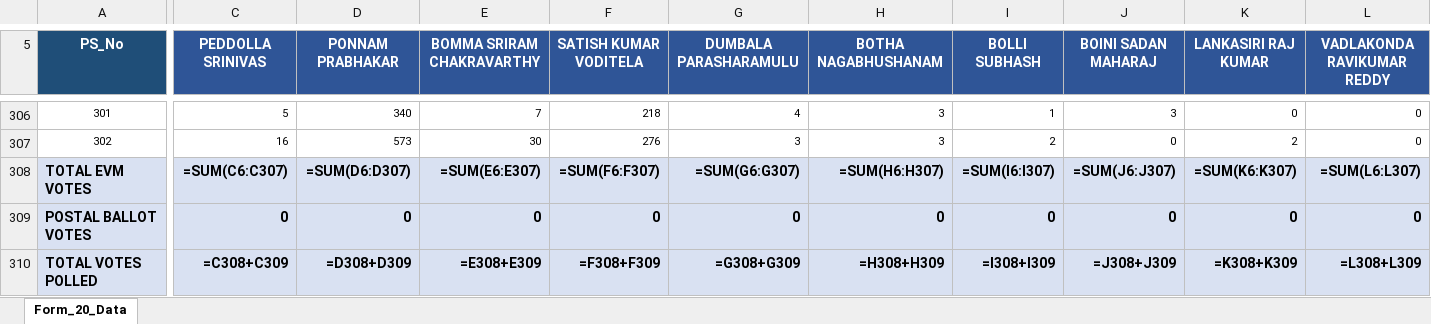
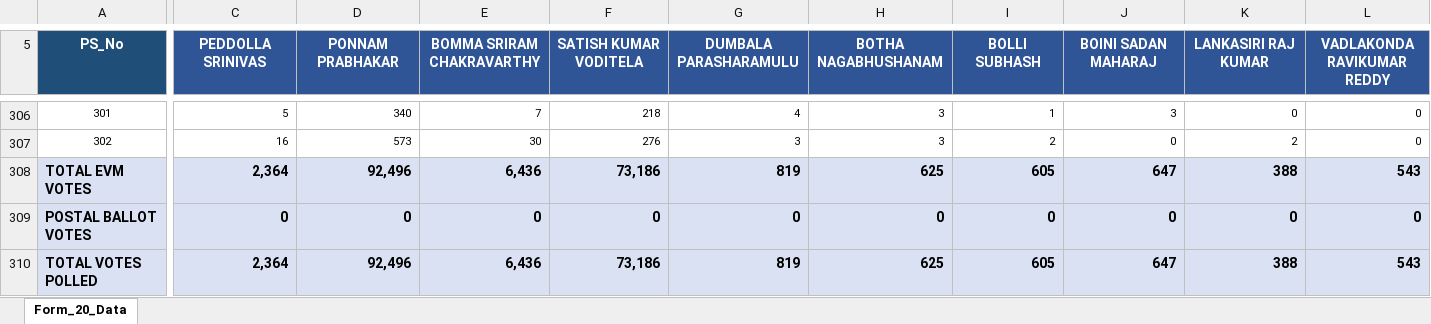
Before and after one commit to Mtaskapp/Karimnagar_xlsx, an Excel workbook: AC_2023/AC_032_32-Husnabad.xlsx, sheet Form_20_Data, drawn as a sheet; only a part is shown, gaps mark what is left out; values as stored, in another font and other column widths than the file's, no borders; formulas without a stored value are shown as written; the diff covers the shown part only; the diff names each change by its address in the sheet, - before the commit and + after, or states it on an @@ line.

```diff
--- a/AC_2023/AC_032_32-Husnabad.xlsx (sheet Form_20_Data)
+++ b/AC_2023/AC_032_32-Husnabad.xlsx (sheet Form_20_Data)
-C308 (PEDDOLLA SRINIVAS): =SUM(C6:C307)
+C308 (PEDDOLLA SRINIVAS): 2,364
-D308 (PONNAM PRABHAKAR): =SUM(D6:D307)
+D308 (PONNAM PRABHAKAR): 92,496
-E308 (BOMMA SRIRAM CHAKRAVARTHY): =SUM(E6:E307)
+E308 (BOMMA SRIRAM CHAKRAVARTHY): 6,436
-F308 (SATISH KUMAR VODITELA): =SUM(F6:F307)
+F308 (SATISH KUMAR VODITELA): 73,186
-G308 (DUMBALA PARASHARAMULU): =SUM(G6:G307)
+G308 (DUMBALA PARASHARAMULU): 819
-H308 (BOTHA NAGABHUSHANAM): =SUM(H6:H307)
+H308 (BOTHA NAGABHUSHANAM): 625
-I308 (BOLLI SUBHASH): =SUM(I6:I307)
+I308 (BOLLI SUBHASH): 605
-J308 (BOINI SADAN MAHARAJ): =SUM(J6:J307)
+J308 (BOINI SADAN MAHARAJ): 647
-K308 (LANKASIRI RAJ KUMAR): =SUM(K6:K307)
+K308 (LANKASIRI RAJ KUMAR): 388
-L308 (VADLAKONDA RAVIKUMAR REDDY): =SUM(L6:L307)
+L308 (VADLAKONDA RAVIKUMAR REDDY): 543
-C310 (PEDDOLLA SRINIVAS): =C308+C309
+C310 (PEDDOLLA SRINIVAS): 2,364
-D310 (PONNAM PRABHAKAR): =D308+D309
+D310 (PONNAM PRABHAKAR): 92,496
-E310 (BOMMA SRIRAM CHAKRAVARTHY): =E308+E309
+E310 (BOMMA SRIRAM CHAKRAVARTHY): 6,436
-F310 (SATISH KUMAR VODITELA): =F308+F309
+F310 (SATISH KUMAR VODITELA): 73,186
-G310 (DUMBALA PARASHARAMULU): =G308+G309
+G310 (DUMBALA PARASHARAMULU): 819
-H310 (BOTHA NAGABHUSHANAM): =H308+H309
+H310 (BOTHA NAGABHUSHANAM): 625
-I310 (BOLLI SUBHASH): =I308+I309
+I310 (BOLLI SUBHASH): 605
-J310 (BOINI SADAN MAHARAJ): =J308+J309
+J310 (BOINI SADAN MAHARAJ): 647
-K310 (LANKASIRI RAJ KUMAR): =K308+K309
+K310 (LANKASIRI RAJ KUMAR): 388
-L310 (VADLAKONDA RAVIKUMAR REDDY): =L308+L309
+L310 (VADLAKONDA RAVIKUMAR REDDY): 543
```
Also changed, not shown: 28 edited cells elsewhere in this sheet, AC_2009/AC_027.xlsx, AC_2018/AC_027_027-Choppadandi_(SC).xlsx, 57 other files.
